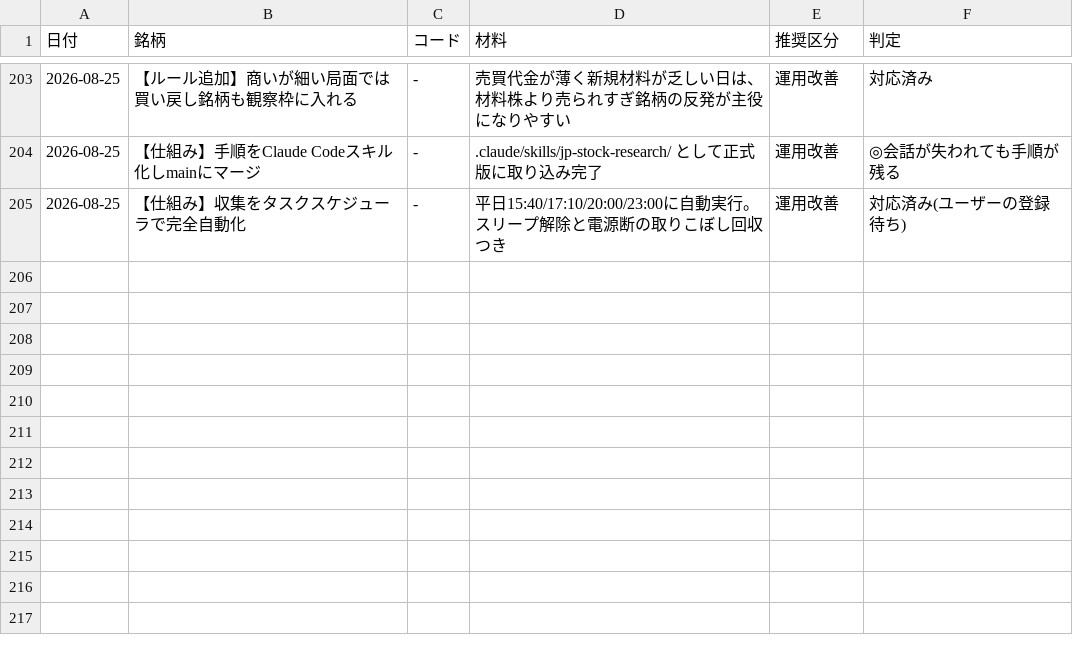
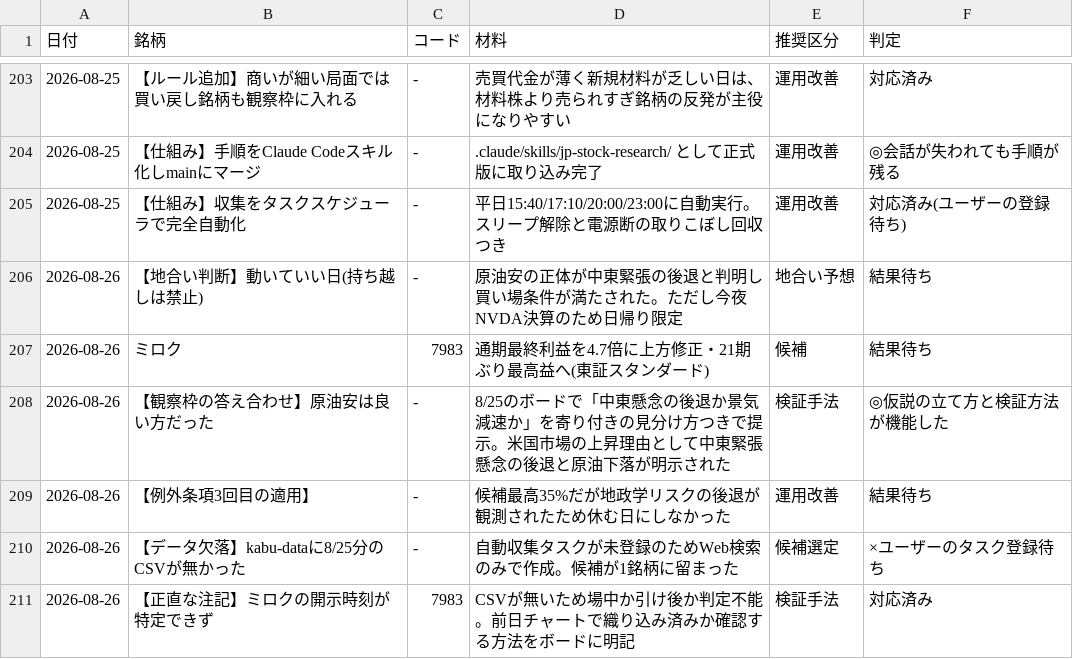
Before and after one commit to OGAKUZU/ogakuzu.github.io, a CSV file: automation/ledger/history.csv, drawn as a sheet; only a part is shown, gaps mark what is left out; the diff names each change by its address in the sheet, - before the commit and + after, or states it on an @@ line.

```diff
--- a/automation/ledger/history.csv
+++ b/automation/ledger/history.csv
+row 206: 2026-08-26 | 【地合い判断】動いていい日(持ち越しは禁止) | - | 原油安の正体が中東緊張の後退と判明し買い場条件が満たされた。ただし今夜NVDA決算のため日帰り限定 | 地合い予想 | 結果待ち
+row 207: 2026-08-26 | ミロク | 7983 | 通期最終利益を4.7倍に上方修正・21期ぶり最高益へ(東証スタンダード) | 候補 | 結果待ち
+row 208: 2026-08-26 | 【観察枠の答え合わせ】原油安は良い方だった | - | 8/25のボードで「中東懸念の後退か景気減速か」を寄り付きの見分け方つきで提示。米国市場の上昇理由として中東緊張懸念の後退と原油下落が明示された | 検証手法 | ◎仮説の立て方と検証方法が機能した
+row 209: 2026-08-26 | 【例外条項3回目の適用】 | - | 候補最高35%だが地政学リスクの後退が観測されたため休む日にしなかった | 運用改善 | 結果待ち
+row 210: 2026-08-26 | 【データ欠落】kabu-dataに8/25分のCSVが無かった | - | 自動収集タスクが未登録のためWeb検索のみで作成。候補が1銘柄に留まった | 候補選定 | ×ユーザーのタスク登録待ち
+row 211: 2026-08-26 | 【正直な注記】ミロクの開示時刻が特定できず | 7983 | CSVが無いため場中か引け後か判定不能。前日チャートで織り込み済みか確認する方法をボードに明記 | 検証手法 | 対応済み
```
Also changed, not shown: 1 other file.
